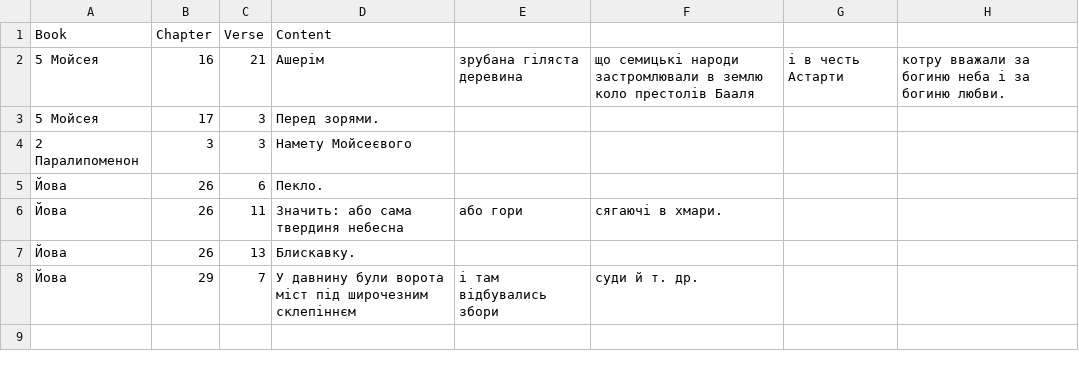
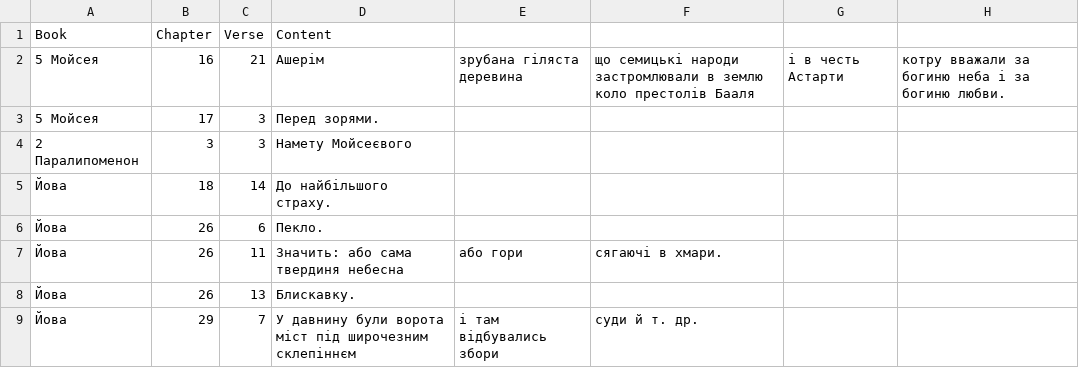
Before and after one commit to seesmof/Biblija-Kulisha, a CSV file: logs/F.csv, drawn as a sheet; the diff names each change by its address in the sheet, - before the commit and + after, or states it on an @@ line.

```diff
--- a/logs/F.csv
+++ b/logs/F.csv
+row 5: Йова | 18 | 14 | До найбільшого страху.
```
Also changed, not shown: 1 other file.
